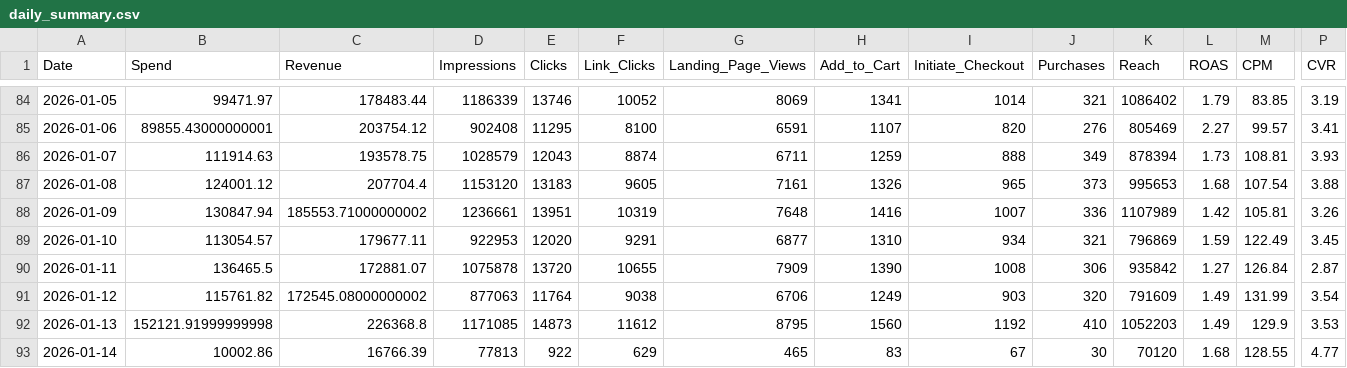
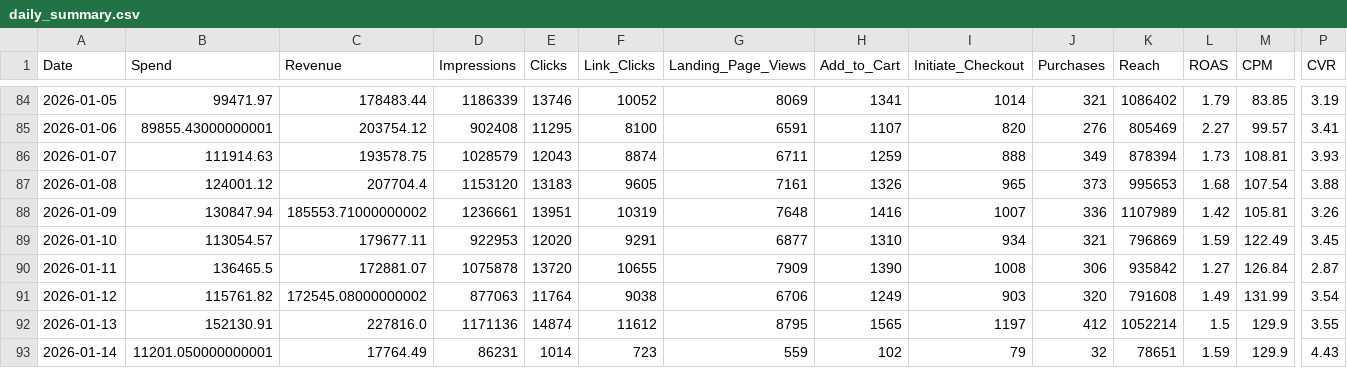
Before and after one commit to sreepathiyogi-blip/meta-live-dashboard, a CSV file: daily_summary.csv, drawn as a sheet; only a part is shown, gaps mark what is left out; the diff covers the shown part only; the diff names each change by its address in the sheet, - before the commit and + after, or states it on an @@ line.

```diff
--- a/daily_summary.csv
+++ b/daily_summary.csv
-K91 (Reach): 791609
+K91 (Reach): 791608
-B92 (Spend): 152121.91999999998
+B92 (Spend): 152130.91
-C92 (Revenue): 226368.8
+C92 (Revenue): 227816.0
-D92 (Impressions): 1171085
+D92 (Impressions): 1171136
-E92 (Clicks): 14873
+E92 (Clicks): 14874
-H92 (Add_to_Cart): 1560
+H92 (Add_to_Cart): 1565
-I92 (Initiate_Checkout): 1192
+I92 (Initiate_Checkout): 1197
-J92 (Purchases): 410
+J92 (Purchases): 412
-K92 (Reach): 1052203
+K92 (Reach): 1052214
-L92 (ROAS): 1.49
+L92 (ROAS): 1.5
-P92 (CVR): 3.53
+P92 (CVR): 3.55
-B93 (Spend): 10002.86
+B93 (Spend): 11201.050000000001
-C93 (Revenue): 16766.39
+C93 (Revenue): 17764.49
-D93 (Impressions): 77813
+D93 (Impressions): 86231
-E93 (Clicks): 922
+E93 (Clicks): 1014
-F93 (Link_Clicks): 629
+F93 (Link_Clicks): 723
-G93 (Landing_Page_Views): 465
+G93 (Landing_Page_Views): 559
-H93 (Add_to_Cart): 83
+H93 (Add_to_Cart): 102
-I93 (Initiate_Checkout): 67
+I93 (Initiate_Checkout): 79
-J93 (Purchases): 30
+J93 (Purchases): 32
-K93 (Reach): 70120
+K93 (Reach): 78651
-L93 (ROAS): 1.68
+L93 (ROAS): 1.59
-M93 (CPM): 128.55
+M93 (CPM): 129.9
-P93 (CVR): 4.77
+P93 (CVR): 4.43
```
Also changed, not shown: 1 edited cell elsewhere in this file, complete_campaign_data.csv, live_today_performance.csv, 2 other files.
